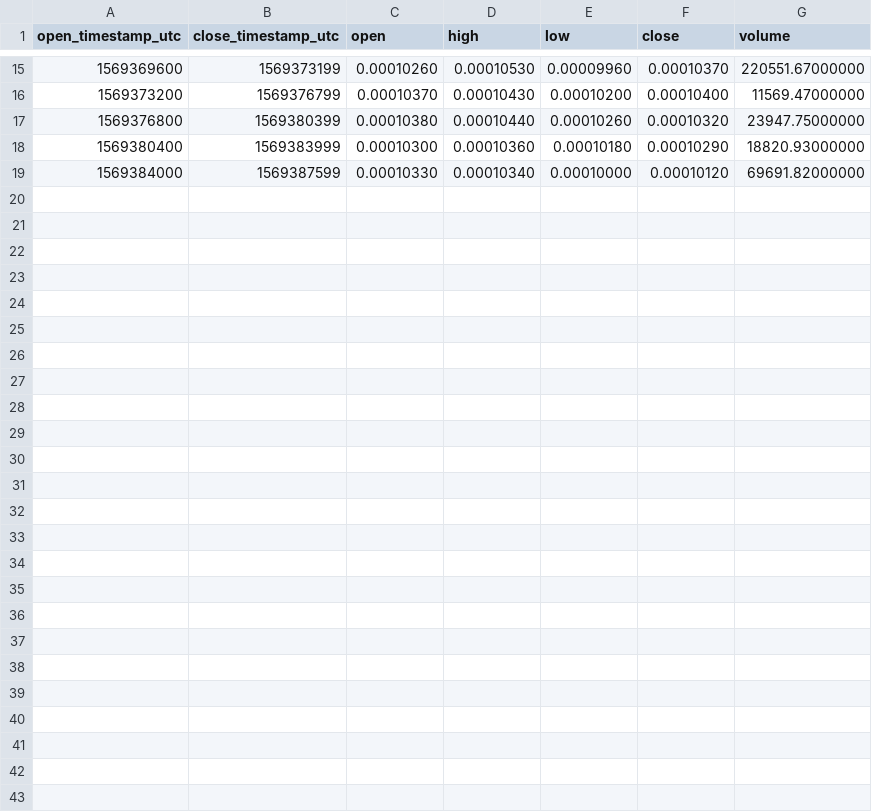
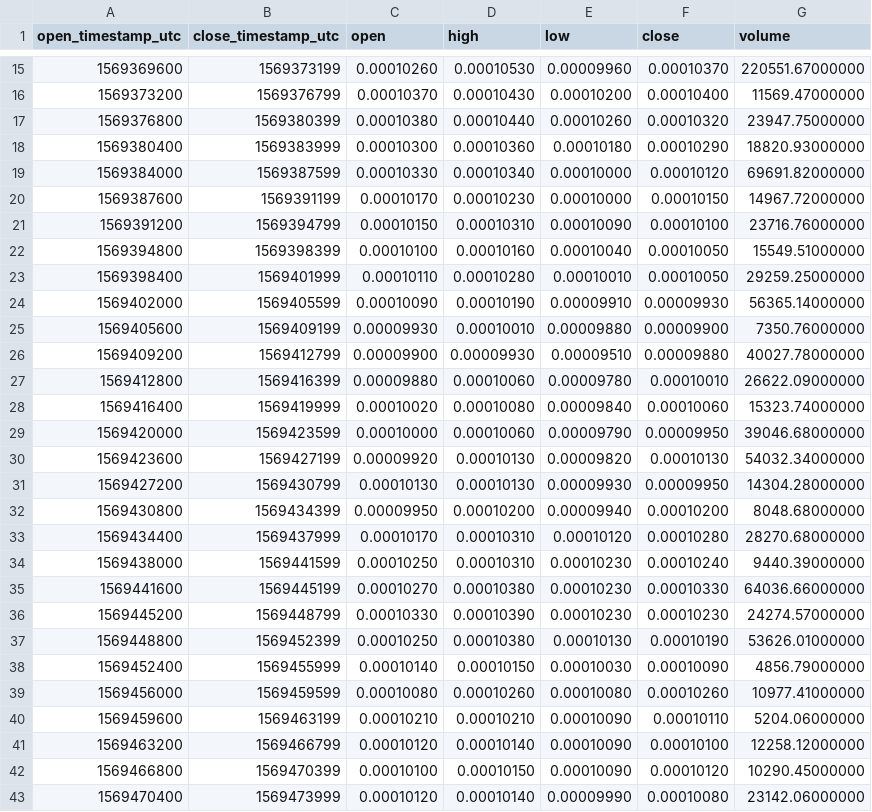
Before and after one commit to cryptobigbro/binance-XTZBTC, a CSV file: binance-XTZBTC-1h.csv, drawn as a sheet; only a part is shown, gaps mark what is left out; the diff names each change by its address in the sheet, - before the commit and + after, or states it on an @@ line.

Commit message:
Update OHLCV data.

```diff
--- a/binance-XTZBTC-1h.csv
+++ b/binance-XTZBTC-1h.csv
+row 20: 1569387600 | 1569391199 | 0.00010170 | 0.00010230 | 0.00010000 | 0.00010150 | 14967.72000000
+row 21: 1569391200 | 1569394799 | 0.00010150 | 0.00010310 | 0.00010090 | 0.00010100 | 23716.76000000
+row 22: 1569394800 | 1569398399 | 0.00010100 | 0.00010160 | 0.00010040 | 0.00010050 | 15549.51000000
+row 23: 1569398400 | 1569401999 | 0.00010110 | 0.00010280 | 0.00010010 | 0.00010050 | 29259.25000000
+row 24: 1569402000 | 1569405599 | 0.00010090 | 0.00010190 | 0.00009910 | 0.00009930 | 56365.14000000
+row 25: 1569405600 | 1569409199 | 0.00009930 | 0.00010010 | 0.00009880 | 0.00009900 | 7350.76000000
+row 26: 1569409200 | 1569412799 | 0.00009900 | 0.00009930 | 0.00009510 | 0.00009880 | 40027.78000000
+row 27: 1569412800 | 1569416399 | 0.00009880 | 0.00010060 | 0.00009780 | 0.00010010 | 26622.09000000
+row 28: 1569416400 | 1569419999 | 0.00010020 | 0.00010080 | 0.00009840 | 0.00010060 | 15323.74000000
+row 29: 1569420000 | 1569423599 | 0.00010000 | 0.00010060 | 0.00009790 | 0.00009950 | 39046.68000000
+row 30: 1569423600 | 1569427199 | 0.00009920 | 0.00010130 | 0.00009820 | 0.00010130 | 54032.34000000
+row 31: 1569427200 | 1569430799 | 0.00010130 | 0.00010130 | 0.00009930 | 0.00009950 | 14304.28000000
+row 32: 1569430800 | 1569434399 | 0.00009950 | 0.00010200 | 0.00009940 | 0.00010200 | 8048.68000000
+row 33: 1569434400 | 1569437999 | 0.00010170 | 0.00010310 | 0.00010120 | 0.00010280 | 28270.68000000
+row 34: 1569438000 | 1569441599 | 0.00010250 | 0.00010310 | 0.00010230 | 0.00010240 | 9440.39000000
+row 35: 1569441600 | 1569445199 | 0.00010270 | 0.00010380 | 0.00010230 | 0.00010330 | 64036.66000000
+row 36: 1569445200 | 1569448799 | 0.00010330 | 0.00010390 | 0.00010230 | 0.00010230 | 24274.57000000
+row 37: 1569448800 | 1569452399 | 0.00010250 | 0.00010380 | 0.00010130 | 0.00010190 | 53626.01000000
+row 38: 1569452400 | 1569455999 | 0.00010140 | 0.00010150 | 0.00010030 | 0.00010090 | 4856.79000000
+row 39: 1569456000 | 1569459599 | 0.00010080 | 0.00010260 | 0.00010080 | 0.00010260 | 10977.41000000
+row 40: 1569459600 | 1569463199 | 0.00010210 | 0.00010210 | 0.00010090 | 0.00010110 | 5204.06000000
+row 41: 1569463200 | 1569466799 | 0.00010120 | 0.00010140 | 0.00010090 | 0.00010100 | 12258.12000000
+row 42: 1569466800 | 1569470399 | 0.00010100 | 0.00010150 | 0.00010090 | 0.00010120 | 10290.45000000
+row 43: 1569470400 | 1569473999 | 0.00010120 | 0.00010140 | 0.00009990 | 0.00010080 | 23142.06000000
```
Also changed, not shown: 3 other files.
